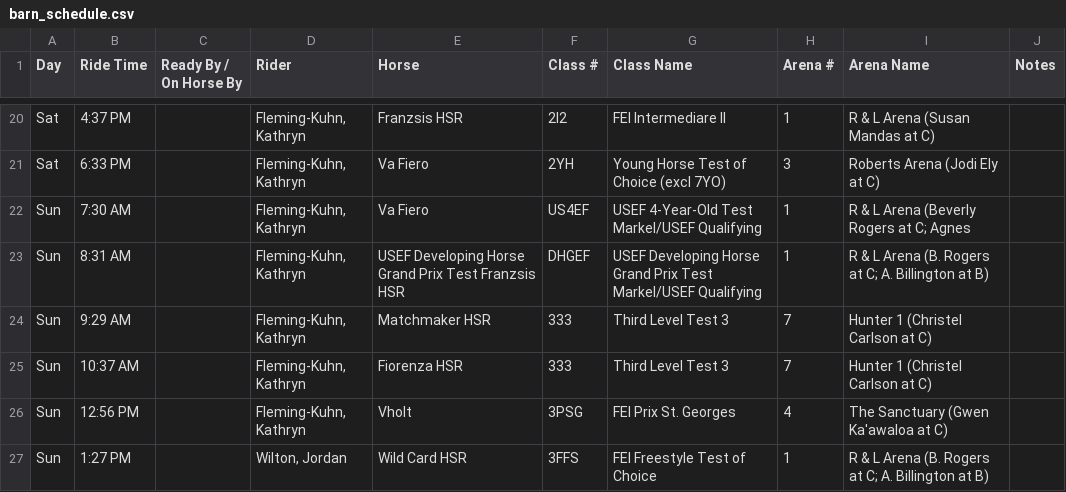
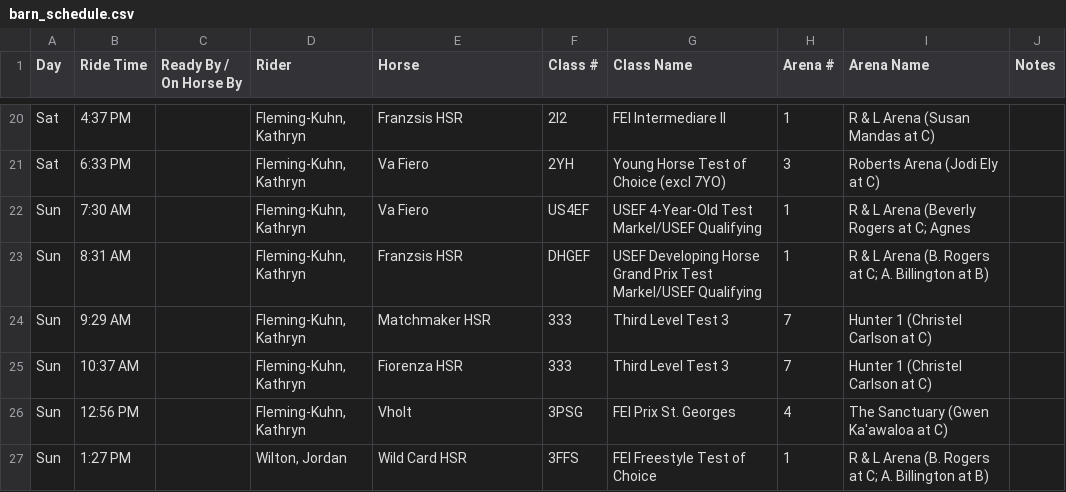
Before and after one commit to bwilton87/show-schedule-builder, a CSV file: output/barn_schedule.csv, drawn as a sheet; only a part is shown, gaps mark what is left out.

Commit message:
Improve horse parsing for qualifier classes

```diff
--- a/output/barn_schedule.csv
+++ b/output/barn_schedule.csv
@@ -22,3 +22,3 @@ Sat,6:33 PM,,"Fleming-Kuhn, Kathryn",Va Fiero,2YH,Young Horse Test of Choice (ex
 Sun,7:30 AM,,"Fleming-Kuhn, Kathryn",Va Fiero,US4EF,USEF 4-Year-Old Test Markel/USEF Qualifying,1,R & L Arena (Beverly Rogers at C; Agnes,
-Sun,8:31 AM,,"Fleming-Kuhn, Kathryn",USEF Developing Horse Grand Prix Test Franzsis HSR,DHGEF,USEF Developing Horse Grand Prix Test Markel/USEF Qualifying,1,R & L Arena (B. Rogers at C; A. Billington at B),
+Sun,8:31 AM,,"Fleming-Kuhn, Kathryn",Franzsis HSR,DHGEF,USEF Developing Horse Grand Prix Test Markel/USEF Qualifying,1,R & L Arena (B. Rogers at C; A. Billington at B),
 Sun,9:29 AM,,"Fleming-Kuhn, Kathryn",Matchmaker HSR,333,Third Level Test 3,7,Hunter 1 (Christel Carlson at C),
```
Also changed, not shown: 1 other file.
